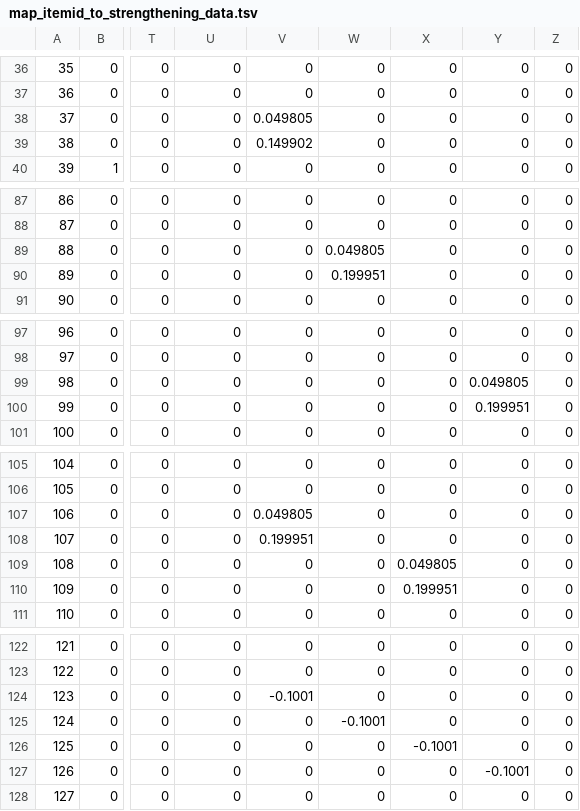
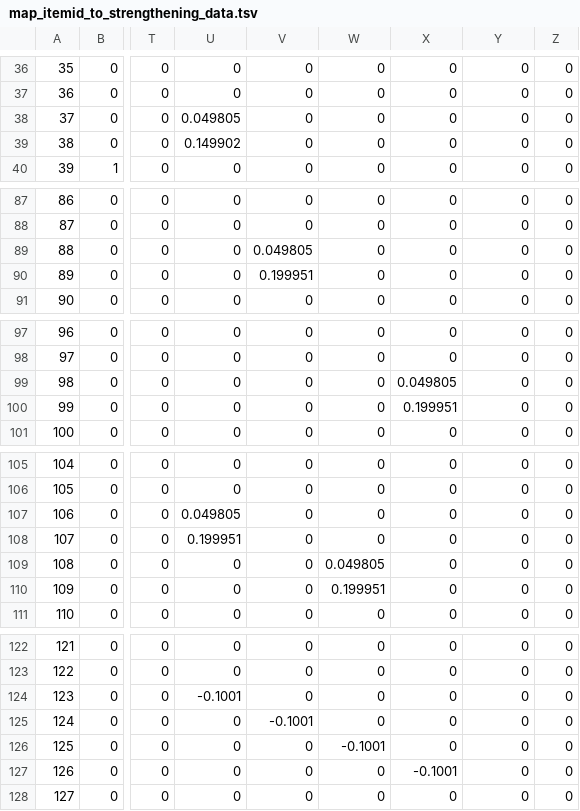
Before and after one commit to lqkhoo/rf-calculator, a TSV file: tsv/rf4/map_itemid_to_strengthening_data.tsv, drawn as a sheet; only a part is shown, gaps mark what is left out; the diff covers the shown part only; the diff names each change by its address in the sheet, - before the commit and + after, or states it on an @@ line.

```diff
--- a/tsv/rf4/map_itemid_to_strengthening_data.tsv
+++ b/tsv/rf4/map_itemid_to_strengthening_data.tsv
-U38: 0
+U38: 0.049805
-V38: 0.049805
+V38: 0
-U39: 0
+U39: 0.149902
-V39: 0.149902
+V39: 0
-V89: 0
+V89: 0.049805
-W89: 0.049805
+W89: 0
-V90: 0
+V90: 0.199951
-W90: 0.199951
+W90: 0
-X99: 0
+X99: 0.049805
-Y99: 0.049805
+Y99: 0
-X100: 0
+X100: 0.199951
-Y100: 0.199951
+Y100: 0
-U107: 0
+U107: 0.049805
-V107: 0.049805
+V107: 0
-U108: 0
+U108: 0.199951
-V108: 0.199951
+V108: 0
-W109: 0
+W109: 0.049805
-X109: 0.049805
+X109: 0
-W110: 0
+W110: 0.199951
-X110: 0.199951
+X110: 0
-U124: 0
+U124: -0.1001
-V124: -0.1001
+V124: 0
-V125: 0
+V125: -0.1001
-W125: -0.1001
+W125: 0
-W126: 0
+W126: -0.1001
-X126: -0.1001
+X126: 0
-X127: 0
+X127: -0.1001
-Y127: -0.1001
+Y127: 0
```
Also changed, not shown: 13 edited cells elsewhere in this file, tsv/rf4/map_itemid_to_baseitem_stats_data.tsv, tsv/rf4/map_itemid_to_effect_english.tsv, 52 other files.
